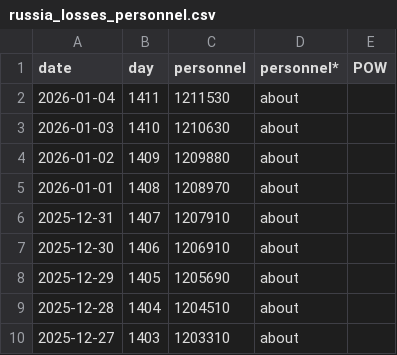
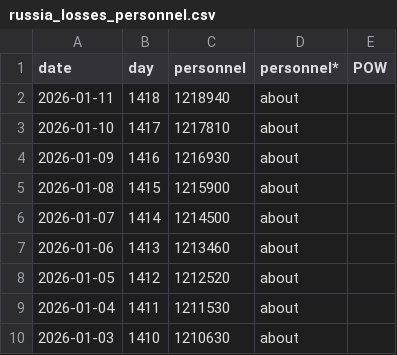
Before and after one commit to weiyuet/russo-ukrainian-war, a CSV file: data/russia_losses_personnel.csv, drawn as a sheet; only a part is shown; the shorter side is filled out with more unchanged rows; the diff names each change by its address in the sheet, - before the commit and + after, or states it on an @@ line.

```diff
--- a/data/russia_losses_personnel.csv
+++ b/data/russia_losses_personnel.csv
+row 2: 2026-01-11 | 1418 | 1218940 | about
+row 3: 2026-01-10 | 1417 | 1217810 | about
+row 4: 2026-01-09 | 1416 | 1216930 | about
+row 5: 2026-01-08 | 1415 | 1215900 | about
+row 6: 2026-01-07 | 1414 | 1214500 | about
+row 7: 2026-01-06 | 1413 | 1213460 | about
+row 8: 2026-01-05 | 1412 | 1212520 | about
```
Also changed, not shown: data/russia_losses_equipment.csv, 5 other files.
